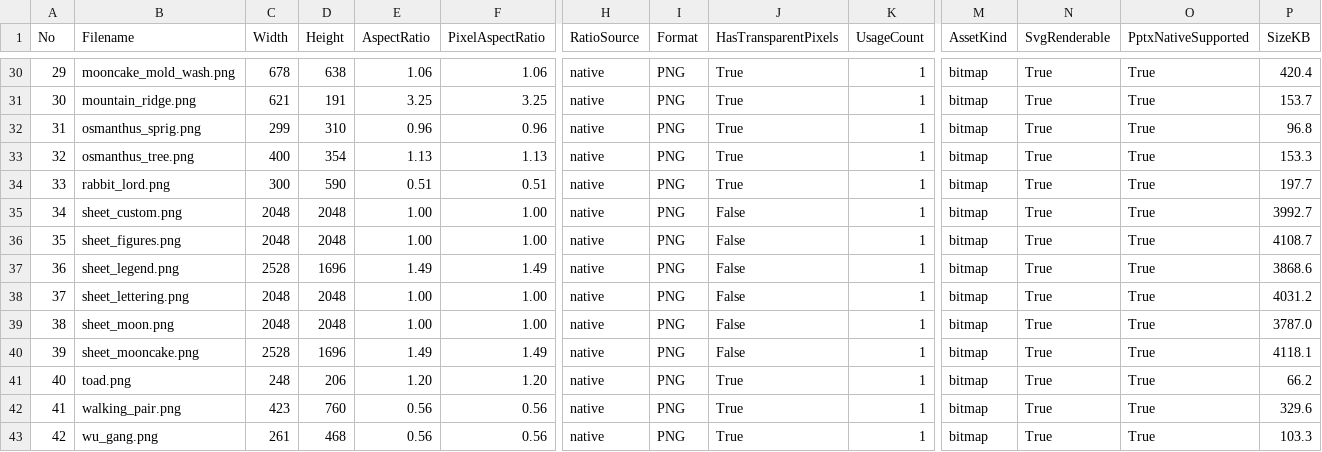
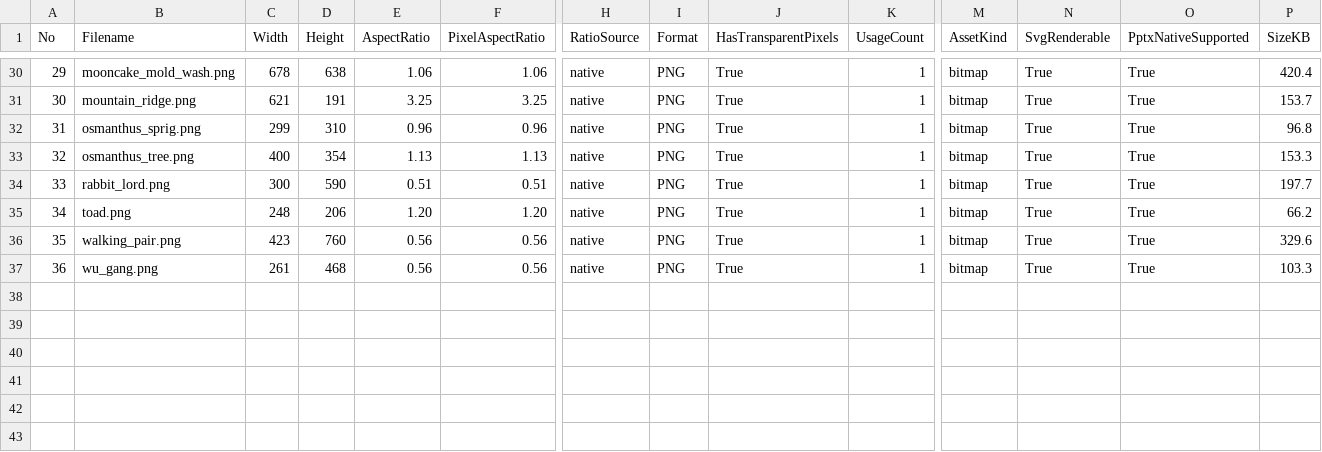
Before and after one commit to hugohe3/ppt-master-examples, a CSV file: examples/ppt169_mid_autumn_papercut/analysis/image_analysis.csv, drawn as a sheet; only a part is shown, gaps mark what is left out; removed rows and columns are numbered as before the commit, all else as after; rows hold the shown columns only; the diff names each change by its address in the sheet, - before the commit and + after, or states it on an @@ line.

```diff
--- a/examples/ppt169_mid_autumn_papercut/analysis/image_analysis.csv
+++ b/examples/ppt169_mid_autumn_papercut/analysis/image_analysis.csv
-row 35: 34 | sheet_custom.png | 2048 | 2048 | 1.00 | 1.00 | native | PNG | False | 1 | bitmap | True | True | 3992.7
-row 36: 35 | sheet_figures.png | 2048 | 2048 | 1.00 | 1.00 | native | PNG | False | 1 | bitmap | True | True | 4108.7
-row 37: 36 | sheet_legend.png | 2528 | 1696 | 1.49 | 1.49 | native | PNG | False | 1 | bitmap | True | True | 3868.6
-row 38: 37 | sheet_lettering.png | 2048 | 2048 | 1.00 | 1.00 | native | PNG | False | 1 | bitmap | True | True | 4031.2
-row 39: 38 | sheet_moon.png | 2048 | 2048 | 1.00 | 1.00 | native | PNG | False | 1 | bitmap | True | True | 3787.0
-row 40: 39 | sheet_mooncake.png | 2528 | 1696 | 1.49 | 1.49 | native | PNG | False | 1 | bitmap | True | True | 4118.1
@@ column A (No) renumbered from row 35 down @@
```
Also changed, not shown: examples/ppt169_pixel_breakfast_atlas/analysis/image_analysis.csv, examples/story_autumn_solar_terms/analysis/image_analysis.csv, 26 other files.
